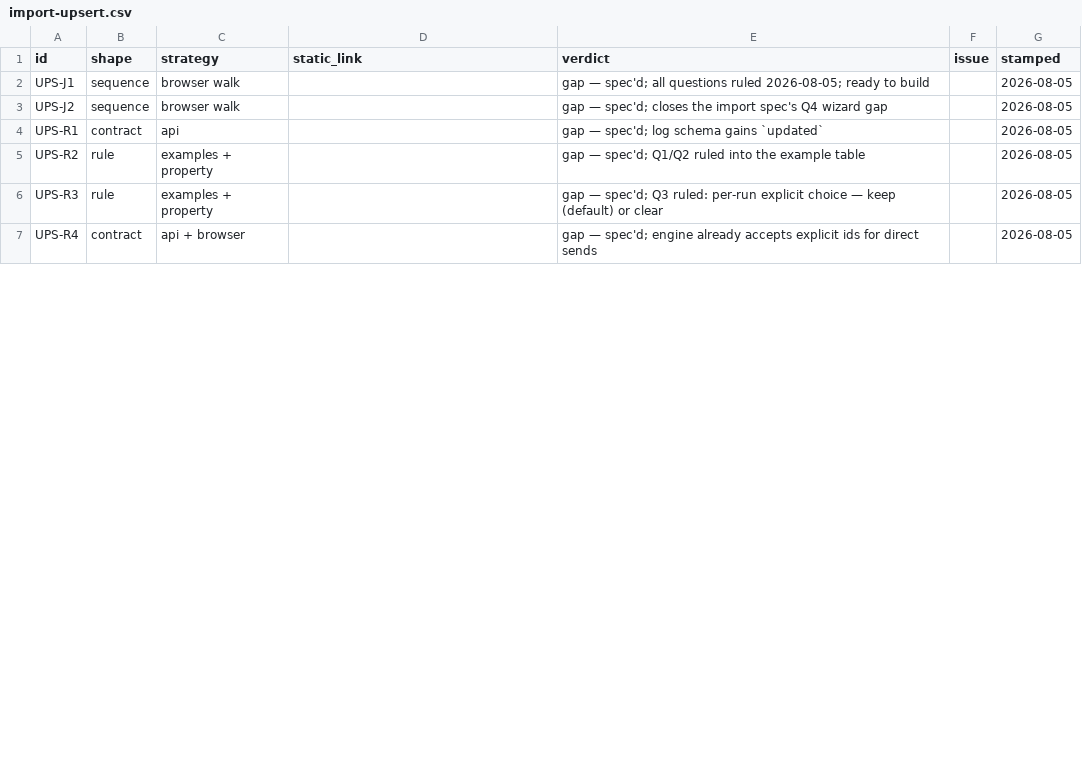
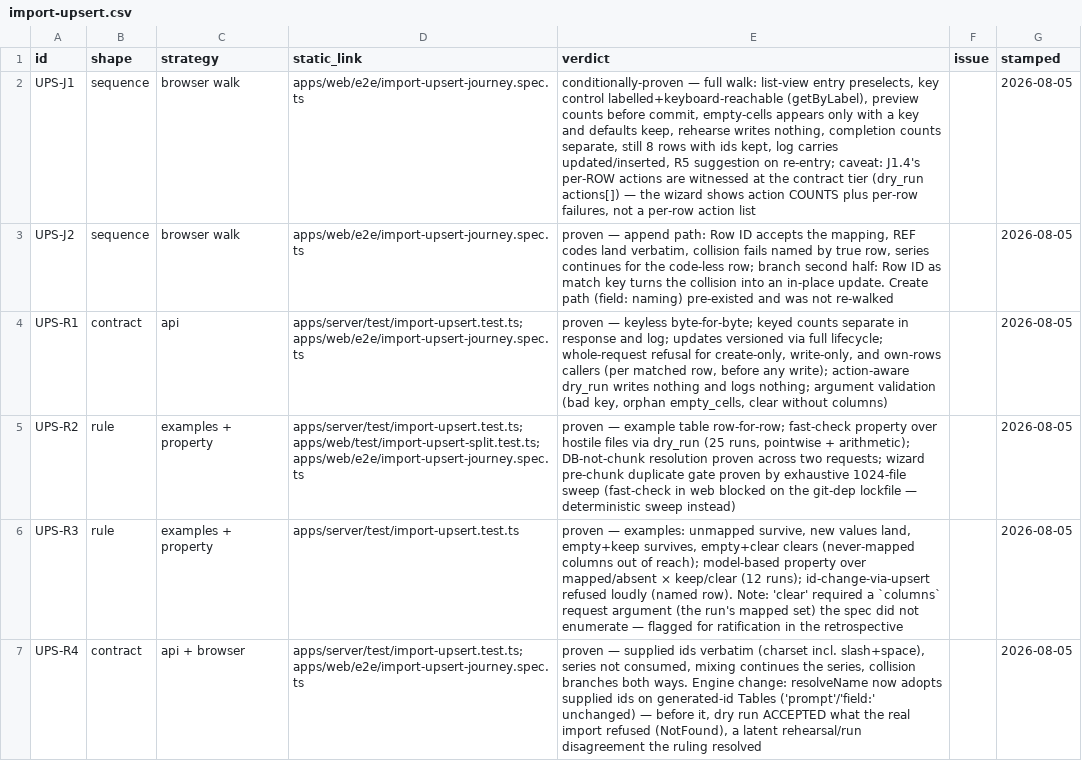
Before and after one commit to siraj-samsudeen/featherbase, a CSV file: docs/specs/evidence/import-upsert.csv, drawn as a sheet; only a part is shown; the diff covers the shown part only.

```diff
--- a/docs/specs/evidence/import-upsert.csv
+++ b/docs/specs/evidence/import-upsert.csv
@@ -1,7 +1,7 @@
 id,shape,strategy,static_link,verdict,issue,stamped
-UPS-J1,sequence,browser walk,,gap — spec'd; all questions ruled 2026-08-05; ready to build,,2026-08-05
-UPS-J2,sequence,browser walk,,gap — spec'd; closes the import spec's Q4 wizard gap,,2026-08-05
-UPS-R1,contract,api,,gap — spec'd; log schema gains `updated`,,2026-08-05
-UPS-R2,rule,examples + property,,gap — spec'd; Q1/Q2 ruled into the example table,,2026-08-05
-UPS-R3,rule,examples + property,,gap — spec'd; Q3 ruled: per-run explicit choice — keep (default) or clear,,2026-08-05
-UPS-R4,contract,api + browser,,gap — spec'd; engine already accepts explicit ids for direct sends,,2026-08-05
+UPS-J1,sequence,browser walk,apps/web/e2e/import-upsert-journey.spec.ts,"conditionally-proven — full walk: list-view entry preselects, key control labelled+keyboard-reachable (getByLabel), preview counts before commit, empty-cells appears only with a key and defaults keep, rehearse writes nothing, completion counts separate, still 8 rows with ids kept, log carries updated/inserted, R5 suggestion on re-entry; caveat: J1.4's per-ROW actions are witnessed at the contract tier (dry_run actions[]) — the wizard shows action COUNTS plus per-row failures, not a per-row action list",,2026-08-05
+UPS-J2,sequence,browser walk,apps/web/e2e/import-upsert-journey.spec.ts,"proven — append path: Row ID accepts the mapping, REF codes land verbatim, collision fails named by true row, series continues for the code-less row; branch second half: Row ID as match key turns the collision into an in-place update. Create path (field: naming) pre-existed and was not re-walked",,2026-08-05
+UPS-R1,contract,api,"apps/server/test/import-upsert.test.ts; apps/web/e2e/import-upsert-journey.spec.ts","proven — keyless byte-for-byte; keyed counts separate in response and log; updates versioned via full lifecycle; whole-request refusal for create-only, write-only, and own-rows callers (per matched row, before any write); action-aware dry_run writes nothing and logs nothing; argument validation (bad key, orphan empty_cells, clear without columns)",,2026-08-05
+UPS-R2,rule,examples + property,"apps/server/test/import-upsert.test.ts; apps/web/test/import-upsert-split.test.ts; apps/web/e2e/import-upsert-journey.spec.ts","proven — example table row-for-row; fast-check property over hostile files via dry_run (25 runs, pointwise + arithmetic); DB-not-chunk resolution proven across two requests; wizard pre-chunk duplicate gate proven by exhaustive 1024-file sweep (fast-check in web blocked on the git-dep lockfile — deterministic sweep instead)",,2026-08-05
+UPS-R3,rule,examples + property,apps/server/test/import-upsert.test.ts,"proven — examples: unmapped survive, new values land, empty+keep survives, empty+clear clears (never-mapped columns out of reach); model-based property over mapped/absent × keep/clear (12 runs); id-change-via-upsert refused loudly (named row). Note: 'clear' required a `columns` request argument (the run's mapped set) the spec did not enumerate — flagged for ratification in the retrospective",,2026-08-05
+UPS-R4,contract,api + browser,"apps/server/test/import-upsert.test.ts; apps/web/e2e/import-upsert-journey.spec.ts","proven — supplied ids verbatim (charset incl. slash+space), series not consumed, mixing continues the series, collision branches both ways. Engine change: resolveName now adopts supplied ids on generated-id Tables ('prompt'/'field:' unchanged) — before it, dry run ACCEPTED what the real import refused (NotFound), a latent rehearsal/run disagreement the ruling resolved",,2026-08-05
```
Also changed, not shown: 11 edited cells elsewhere in this file, 4 other files.
